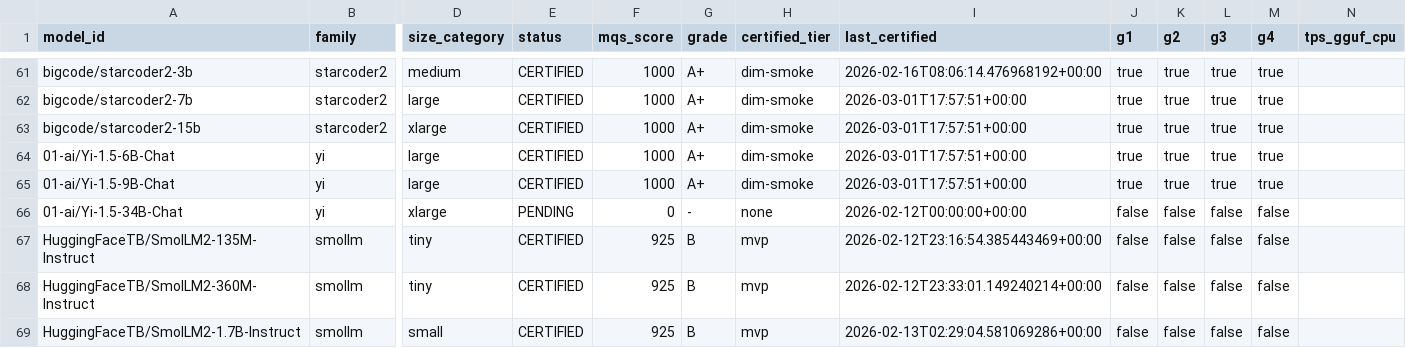
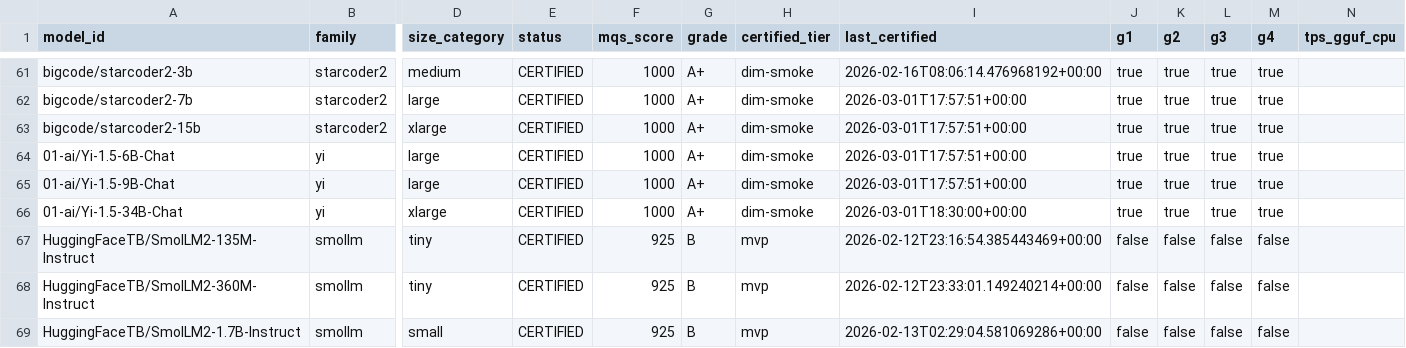
Before and after one commit to paiml/apr-model-qa-playbook, a CSV file: docs/certifications/models.csv, drawn as a sheet; only a part is shown, gaps mark what is left out; the diff covers the shown part only; the diff names each change by its address in the sheet, - before the commit and + after, or states it on an @@ line.

```diff
--- a/docs/certifications/models.csv
+++ b/docs/certifications/models.csv
-E66 (status): PENDING
+E66 (status): CERTIFIED
-F66 (mqs_score): 0
+F66 (mqs_score): 1000
-G66 (grade): -
+G66 (grade): A+
-H66 (certified_tier): none
+H66 (certified_tier): dim-smoke
-I66 (last_certified): 2026-02-12T00:00:00+00:00
+I66 (last_certified): 2026-03-01T18:30:00+00:00
-J66 (g1): false
+J66 (g1): true
-K66 (g2): false
+K66 (g2): true
-L66 (g3): false
+L66 (g3): true
-M66 (g4): false
+M66 (g4): true
```
Also changed, not shown: 90 edited cells elsewhere in this file, 1 other file.
